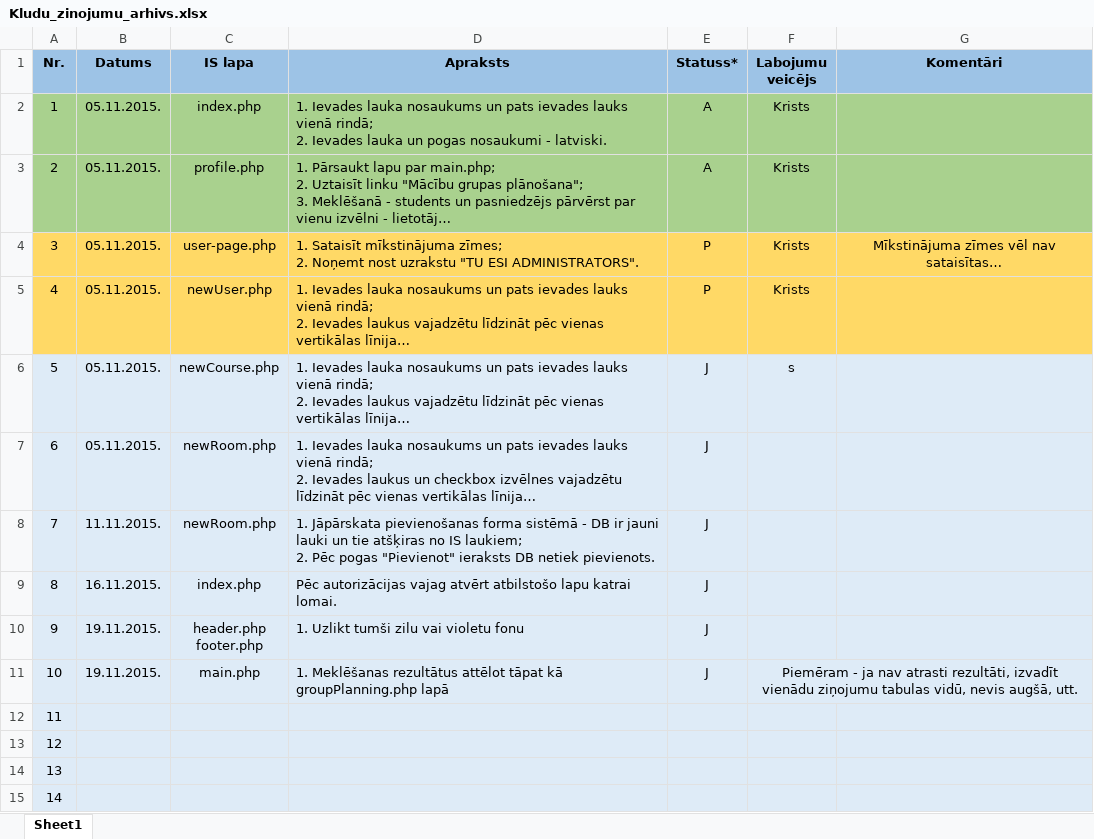
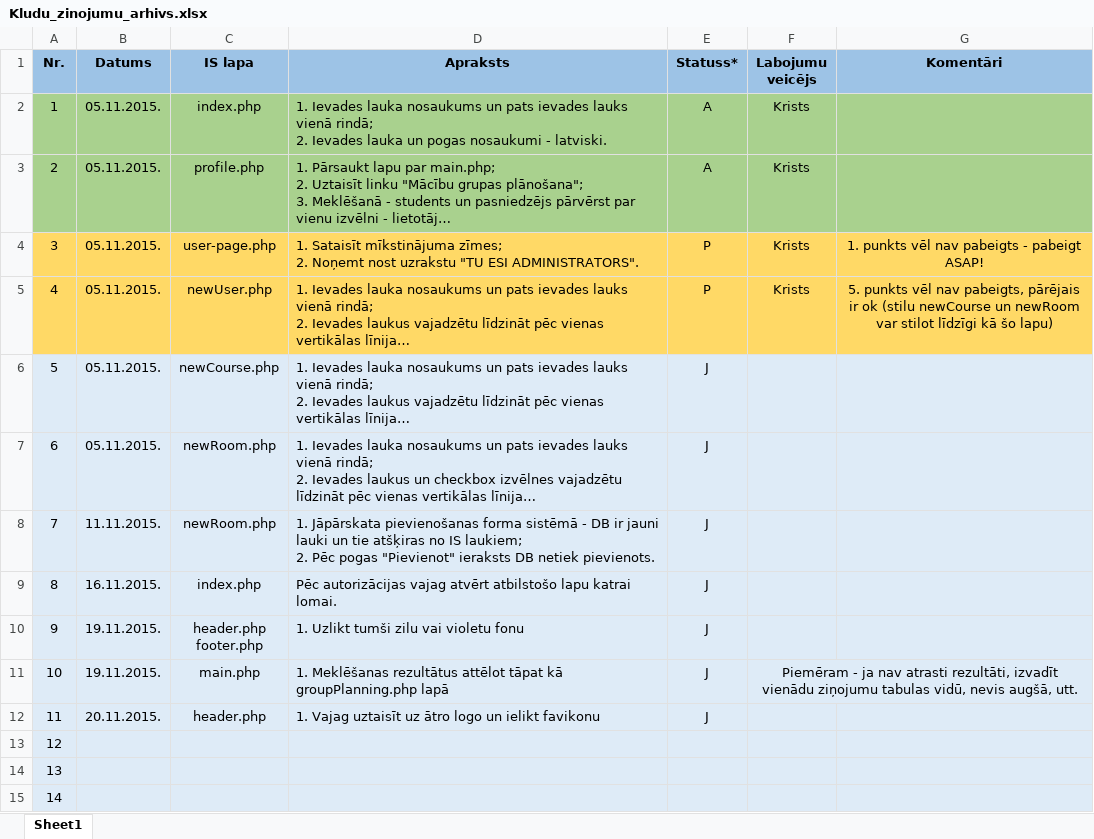
Before and after one commit to KJankovskis/MCVS, an Excel workbook: Dok/Kludu_zinojumu_arhivs.xlsx, sheet Sheet1, drawn as a sheet; only a part is shown; long unchanged cells end in …; values as stored, in another font and other column widths than the file's, no borders; the diff names each change by its address in the sheet, - before the commit and + after, or states it on an @@ line.

Commit message:
Pēdējās izmaiņas, labots excel fails

```diff
--- a/Dok/Kludu_zinojumu_arhivs.xlsx (sheet Sheet1)
+++ b/Dok/Kludu_zinojumu_arhivs.xlsx (sheet Sheet1)
-G4 (Komentāri): Mīkstinājuma zīmes vēl nav sataisītas…
+G4 (Komentāri): 1. punkts vēl nav pabeigts - pabeigt ASAP!
-G5 (Komentāri): (empty)
+G5 (Komentāri): 5. punkts vēl nav pabeigts, pārējais ir ok (stilu newCourse un newRoom var stilot līdzīgi kā šo lapu)
-F6 (Labojumu veicējs): s
+F6 (Labojumu veicējs): (empty)
-B12 (Datums): (empty)
+B12 (Datums): 20.11.2015.
-C12 (IS lapa): (empty)
+C12 (IS lapa): header.php
-D12 (Apraksts): (empty)
+D12 (Apraksts): 1. Vajag uztaisīt uz ātro logo un ielikt favikonu
-E12 (Statuss*): (empty)
+E12 (Statuss*): J
```
Also changed, not shown: 1 other file.
